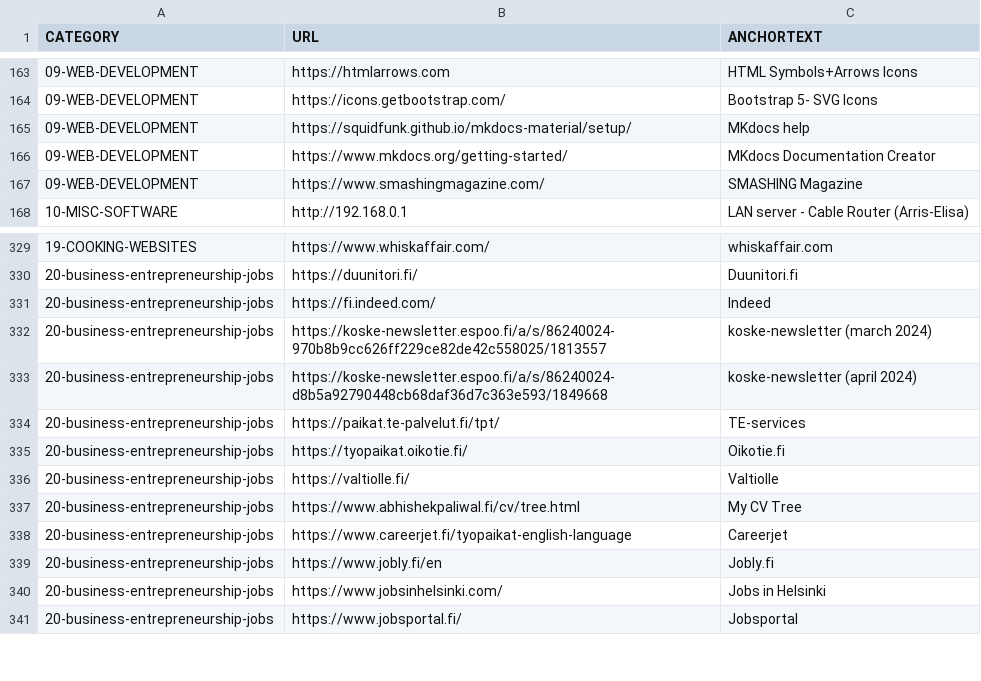
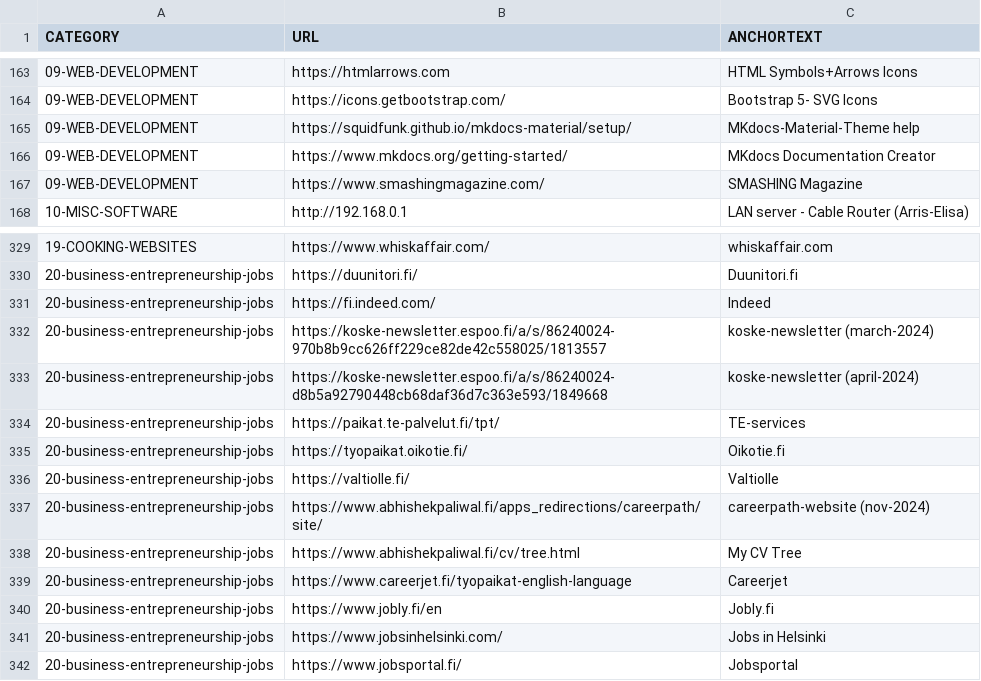
Before and after one commit to abhishek-paliwal/PROJECTS-REACTJS, a CSV file: app01-homepage/src/data/data_out/combinedCategoryLinksData.csv, drawn as a sheet; only a part is shown, gaps mark what is left out.

```diff
--- a/app01-homepage/src/data/data_out/combinedCategoryLinksData.csv
+++ b/app01-homepage/src/data/data_out/combinedCategoryLinksData.csv
@@ -164,3 +164,3 @@ CATEGORY;URL;ANCHORTEXT
 09-WEB-DEVELOPMENT;https://icons.getbootstrap.com/;Bootstrap 5- SVG Icons
-09-WEB-DEVELOPMENT;https://squidfunk.github.io/mkdocs-material/setup/;MKdocs help
+09-WEB-DEVELOPMENT;https://squidfunk.github.io/mkdocs-material/setup/;MKdocs-Material-Theme help
 09-WEB-DEVELOPMENT;https://www.mkdocs.org/getting-started/;MKdocs Documentation Creator
@@ -331,4 +331,4 @@ CATEGORY;URL;ANCHORTEXT
 20-business-entrepreneurship-jobs;https://fi.indeed.com/;Indeed
-20-business-entrepreneurship-jobs;https://koske-newsletter.espoo.fi/a/s/86240024-970b8b9cc626ff229ce82de42c558025/1813557;koske-newsletter (march 2024)
-20-business-entrepreneurship-jobs;https://koske-newsletter.espoo.fi/a/s/86240024-d8b5a92790448cb68daf36d7c363e593/1849668;koske-newsletter (april 2024)
+20-business-entrepreneurship-jobs;https://koske-newsletter.espoo.fi/a/s/86240024-970b8b9cc626ff229ce82de42c558025/1813557;koske-newsletter (march-2024)
+20-business-entrepreneurship-jobs;https://koske-newsletter.espoo.fi/a/s/86240024-d8b5a92790448cb68daf36d7c363e593/1849668;koske-newsletter (april-2024)
 20-business-entrepreneurship-jobs;https://paikat.te-palvelut.fi/tpt/;TE-services
@@ -336,2 +336,3 @@ CATEGORY;URL;ANCHORTEXT
 20-business-entrepreneurship-jobs;https://valtiolle.fi/;Valtiolle
+20-business-entrepreneurship-jobs;https://www.abhishekpaliwal.fi/apps_redirections/careerpath/site/;careerpath-website (nov-2024)
 20-business-entrepreneurship-jobs;https://www.abhishekpaliwal.fi/cv/tree.html;My CV Tree
```
Also changed, not shown: app01-homepage/src/data/data_in/20-business-entrepreneurship-jobs.csv, 1 other file.
